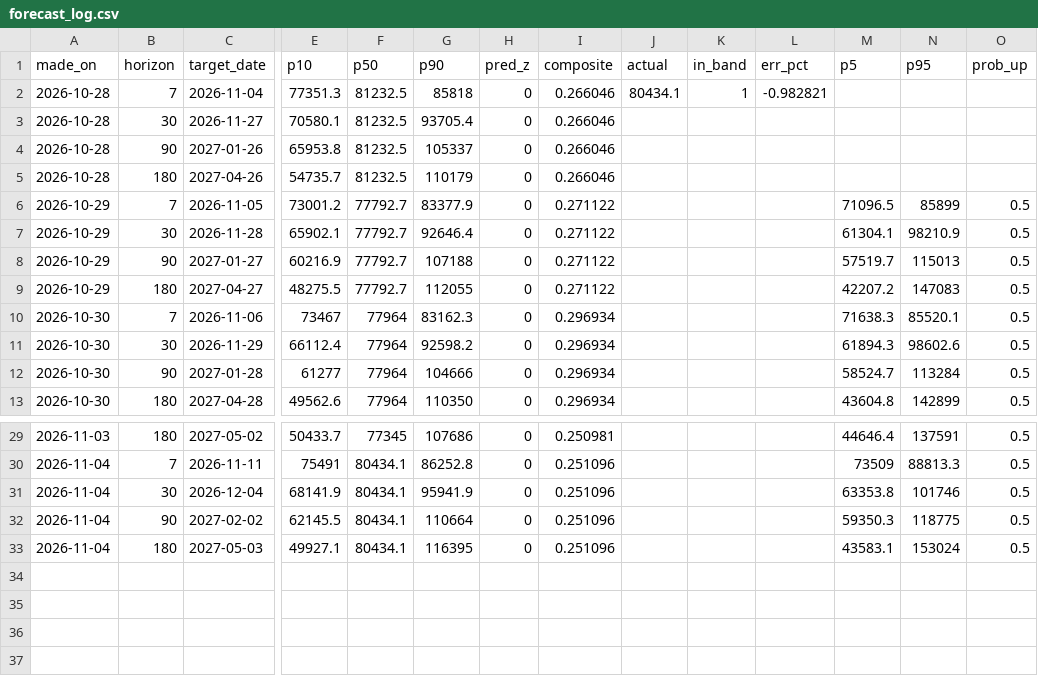
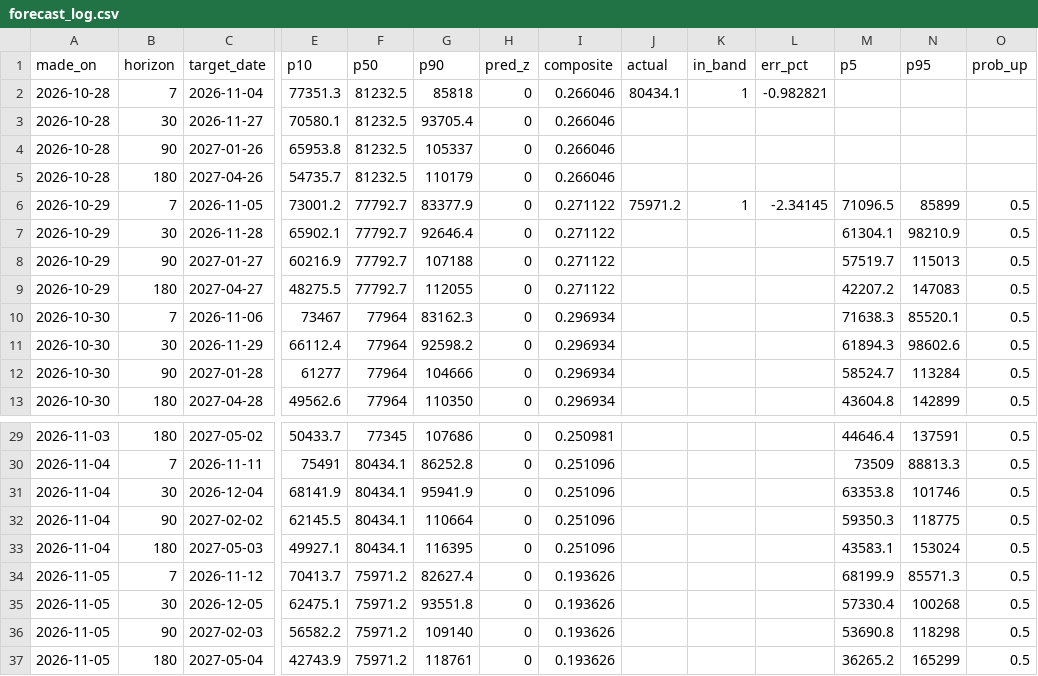
Before and after one commit to wywigacz/bitcoin-barometer, a CSV file: data/forecast_log.csv, drawn as a sheet; only a part is shown, gaps mark what is left out; rows hold the shown columns only; the diff names each change by its address in the sheet, - before the commit and + after, or states it on an @@ line.

```diff
--- a/data/forecast_log.csv
+++ b/data/forecast_log.csv
-J6 (actual): (empty)
+J6 (actual): 75971.2
-K6 (in_band): (empty)
+K6 (in_band): 1
-L6 (err_pct): (empty)
+L6 (err_pct): -2.34145
+row 34: 2026-11-05 | 7 | 2026-11-12 | 70413.7 | 75971.2 | 82627.4 | 0 | 0.193626 |  |  |  | 68199.9 | 85571.3 | 0.5
+row 35: 2026-11-05 | 30 | 2026-12-05 | 62475.1 | 75971.2 | 93551.8 | 0 | 0.193626 |  |  |  | 57330.4 | 100268 | 0.5
+row 36: 2026-11-05 | 90 | 2027-02-03 | 56582.2 | 75971.2 | 109140 | 0 | 0.193626 |  |  |  | 53690.8 | 118298 | 0.5
+row 37: 2026-11-05 | 180 | 2027-05-04 | 42743.9 | 75971.2 | 118761 | 0 | 0.193626 |  |  |  | 36265.2 | 165299 | 0.5
```
Also changed, not shown: data/judge_live.csv, data/ledger.csv, 34 other files.
